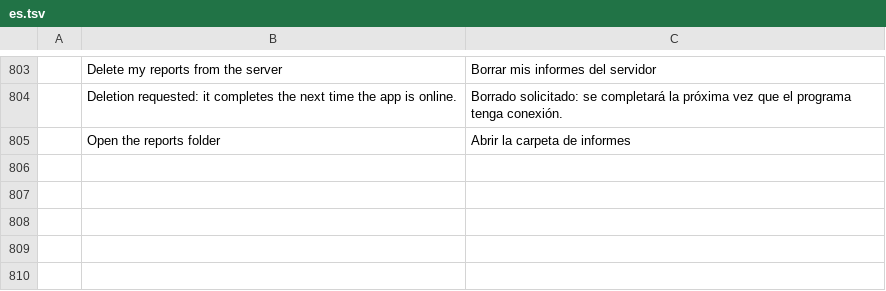
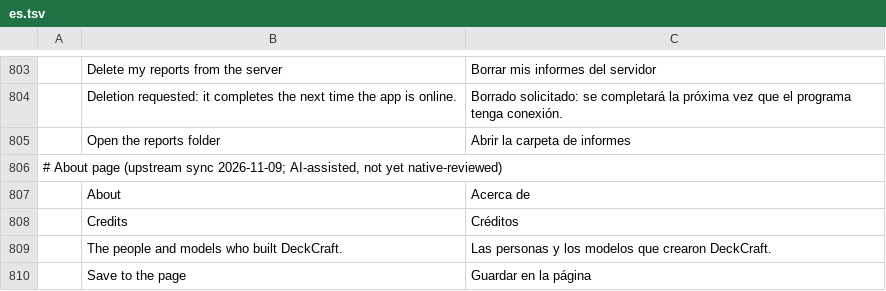
Before and after one commit to StDenis1980/deckcraft, a TSV file: crates/ui-egui/src/i18n/es.tsv, drawn as a sheet; only a part is shown, gaps mark what is left out.

```diff
--- a/crates/ui-egui/src/i18n/es.tsv
+++ b/crates/ui-egui/src/i18n/es.tsv
@@ -805 +805,6 @@
 	Open the reports folder	Abrir la carpeta de informes
+# About page (upstream sync 2026-11-09; AI-assisted, not yet native-reviewed)
+	About	Acerca de
+	Credits	Créditos
+	The people and models who built DeckCraft.	Las personas y los modelos que crearon DeckCraft.
+	Save to the page	Guardar en la página
```
Also changed, not shown: crates/ui-egui/src/i18n/cs.tsv, crates/ui-egui/src/i18n/de.tsv, 11 other files.
